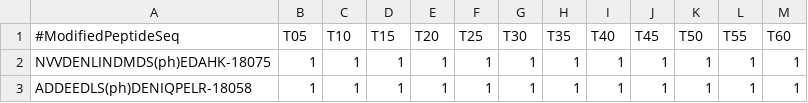
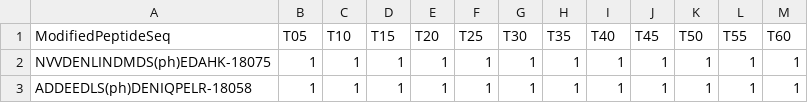
Before and after one commit to gitter-lab/osmotic-stress, a TSV file: Notebooks/ApplyThresholds/firstScores.tsv, drawn as a sheet; only a part is shown.

Commit message:
Made changes to ApplyThresholds, ChasmanNetwork-Dir, ChasmanNetwork-DirUndi, Forest-TPS, PrizesNotebook, Examination notebooks

```diff
--- a/Notebooks/ApplyThresholds/firstScores.tsv
+++ b/Notebooks/ApplyThresholds/firstScores.tsv
@@ -1,2 +1,2 @@
-#ModifiedPeptideSeq	T05	T10	T15	T20	T25	T30	T35	T40	T45	T50	T55	T60
+ModifiedPeptideSeq	T05	T10	T15	T20	T25	T30	T35	T40	T45	T50	T55	T60
 NVVDENLINDMDS(ph)EDAHK-18075	1	1	1	1	1	1	1	1	1	1	1	1
```
Also changed, not shown: 13 other files.
